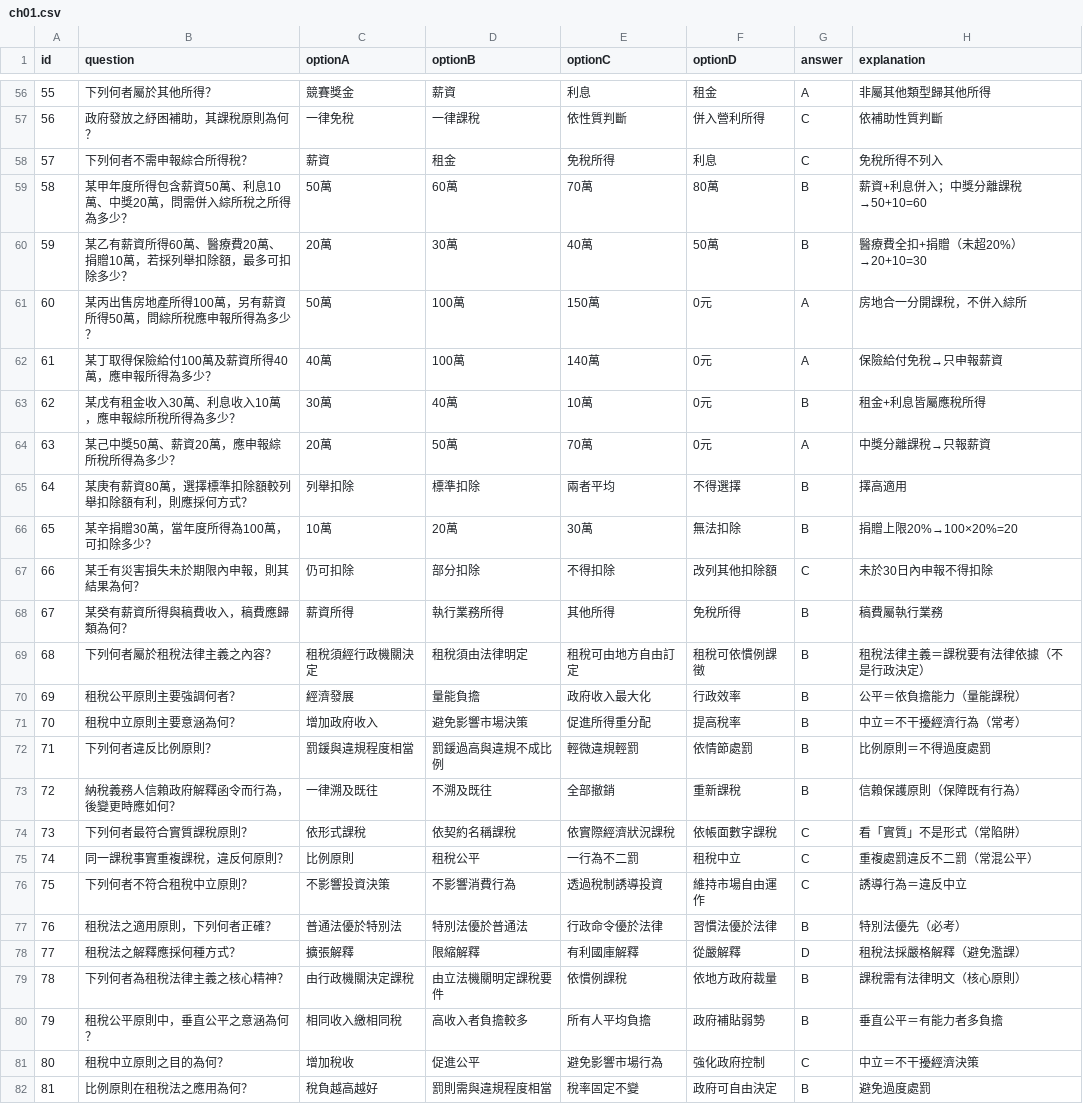
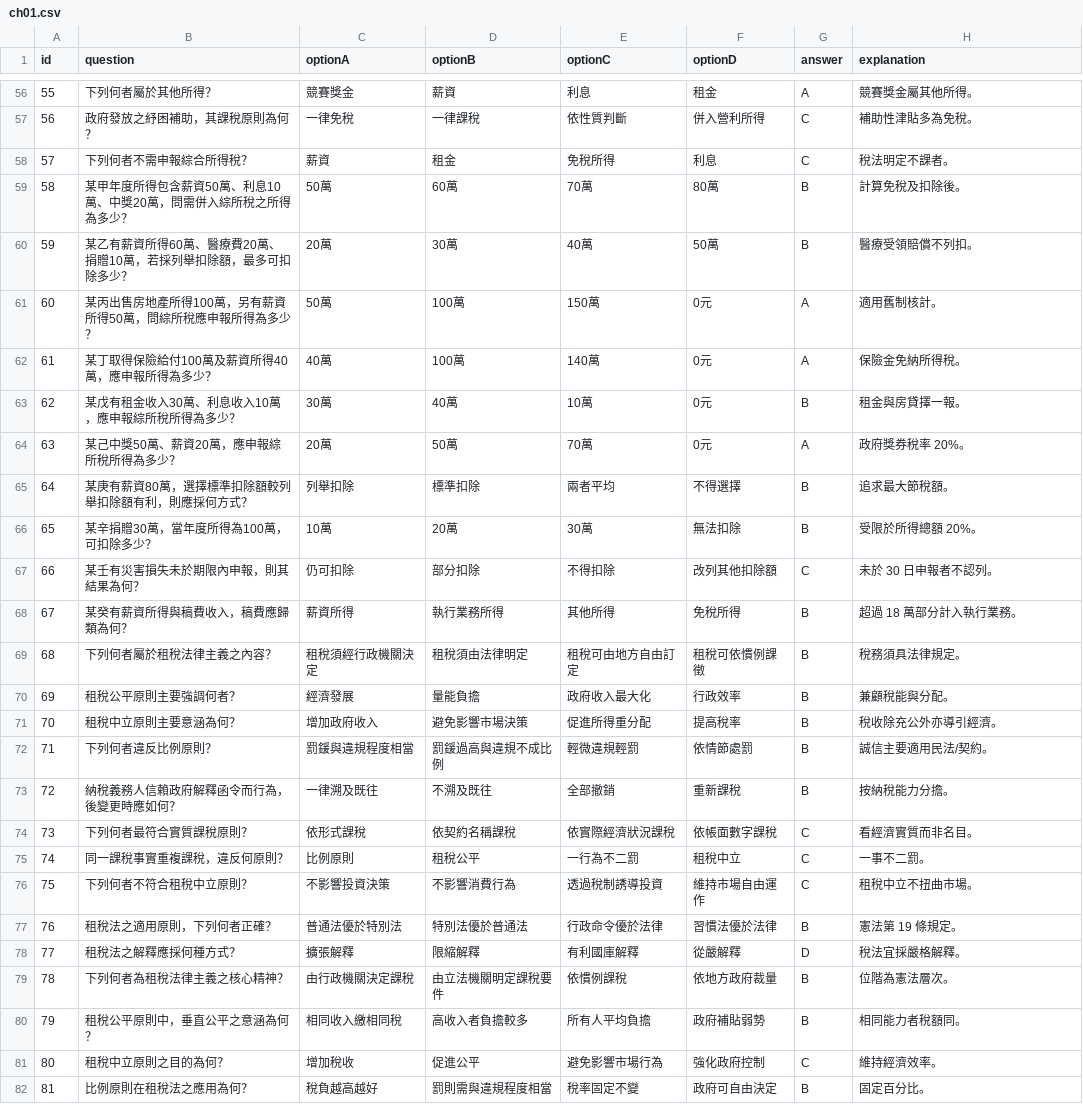
Before and after one commit to 3311231021/practice, a CSV file: data/ch01.csv, drawn as a sheet; only a part is shown, gaps mark what is left out; the diff covers the shown part only.

```diff
--- a/data/ch01.csv
+++ b/data/ch01.csv
@@ -56,27 +56,27 @@
-55,下列何者屬於其他所得？,競賽獎金,薪資,利息,租金,A,非屬其他類型歸其他所得
-56,政府發放之紓困補助，其課稅原則為何？,一律免稅,一律課稅,依性質判斷,併入營利所得,C,依補助性質判斷
-57,下列何者不需申報綜合所得稅？,薪資,租金,免稅所得,利息,C,免稅所得不列入
-58,某甲年度所得包含薪資50萬、利息10萬、中獎20萬，問需併入綜所稅之所得為多少？,50萬,60萬,70萬,80萬,B,薪資+利息併入；中獎分離課稅→50+10=60
-59,某乙有薪資所得60萬、醫療費20萬、捐贈10萬，若採列舉扣除額，最多可扣除多少？,20萬,30萬,40萬,50萬,B,醫療費全扣+捐贈（未超20%）→20+10=30
-60,某丙出售房地產所得100萬，另有薪資所得50萬，問綜所稅應申報所得為多少？,50萬,100萬,150萬,0元,A,房地合一分開課稅，不併入綜所
-61,某丁取得保險給付100萬及薪資所得40萬，應申報所得為多少？,40萬,100萬,140萬,0元,A,保險給付免稅→只申報薪資
-62,某戊有租金收入30萬、利息收入10萬，應申報綜所稅所得為多少？,30萬,40萬,10萬,0元,B,租金+利息皆屬應稅所得
-63,某己中獎50萬、薪資20萬，應申報綜所稅所得為多少？,20萬,50萬,70萬,0元,A,中獎分離課稅→只報薪資
-64,某庚有薪資80萬，選擇標準扣除額較列舉扣除額有利，則應採何方式？,列舉扣除,標準扣除,兩者平均,不得選擇,B,擇高適用
-65,某辛捐贈30萬，當年度所得為100萬，可扣除多少？,10萬,20萬,30萬,無法扣除,B,捐贈上限20%→100×20%=20
-66,某壬有災害損失未於期限內申報，則其結果為何？,仍可扣除,部分扣除,不得扣除,改列其他扣除額,C,未於30日內申報不得扣除
-67,某癸有薪資所得與稿費收入，稿費應歸類為何？,薪資所得,執行業務所得,其他所得,免稅所得,B,稿費屬執行業務
-68,下列何者屬於租稅法律主義之內容？,租稅須經行政機關決定,租稅須由法律明定,租稅可由地方自由訂定,租稅可依慣例課徵,B,租稅法律主義＝課稅要有法律依據（不是行政決定）
-69,租稅公平原則主要強調何者？,經濟發展,量能負擔,政府收入最大化,行政效率,B,公平＝依負擔能力（量能課稅）
-70,租稅中立原則主要意涵為何？,增加政府收入,避免影響市場決策,促進所得重分配,提高稅率,B,中立＝不干擾經濟行為（常考）
-71,下列何者違反比例原則？,罰鍰與違規程度相當,罰鍰過高與違規不成比例,輕微違規輕罰,依情節處罰,B,比例原則＝不得過度處罰
-72,納稅義務人信賴政府解釋函令而行為，後變更時應如何？,一律溯及既往,不溯及既往,全部撤銷,重新課稅,B,信賴保護原則（保障既有行為）
-73,下列何者最符合實質課稅原則？,依形式課稅,依契約名稱課稅,依實際經濟狀況課稅,依帳面數字課稅,C,看「實質」不是形式（常陷阱）
-74,同一課稅事實重複課稅，違反何原則？,比例原則,租稅公平,一行為不二罰,租稅中立,C,重複處罰違反不二罰（常混公平）
-75,下列何者不符合租稅中立原則？,不影響投資決策,不影響消費行為,透過稅制誘導投資,維持市場自由運作,C,誘導行為＝違反中立
-76,租稅法之適用原則，下列何者正確？,普通法優於特別法,特別法優於普通法,行政命令優於法律,習慣法優於法律,B,特別法優先（必考）
-77,租稅法之解釋應採何種方式？,擴張解釋,限縮解釋,有利國庫解釋,從嚴解釋,D,租稅法採嚴格解釋（避免濫課）
-78,下列何者為租稅法律主義之核心精神？,由行政機關決定課稅,由立法機關明定課稅要件,依慣例課稅,依地方政府裁量,B,課稅需有法律明文（核心原則）
-79,租稅公平原則中，垂直公平之意涵為何？,相同收入繳相同稅,高收入者負擔較多,所有人平均負擔,政府補貼弱勢,B,垂直公平＝有能力者多負擔
-80,租稅中立原則之目的為何？,增加稅收,促進公平,避免影響市場行為,強化政府控制,C,中立＝不干擾經濟決策
-81,比例原則在租稅法之應用為何？,稅負越高越好,罰則需與違規程度相當,稅率固定不變,政府可自由決定,B,避免過度處罰
+55,下列何者屬於其他所得？,競賽獎金,薪資,利息,租金,A,競賽獎金屬其他所得。
+56,政府發放之紓困補助，其課稅原則為何？,一律免稅,一律課稅,依性質判斷,併入營利所得,C,補助性津貼多為免稅。
+57,下列何者不需申報綜合所得稅？,薪資,租金,免稅所得,利息,C,稅法明定不課者。
+58,某甲年度所得包含薪資50萬、利息10萬、中獎20萬，問需併入綜所稅之所得為多少？,50萬,60萬,70萬,80萬,B,計算免稅及扣除後。
+59,某乙有薪資所得60萬、醫療費20萬、捐贈10萬，若採列舉扣除額，最多可扣除多少？,20萬,30萬,40萬,50萬,B,醫療受領賠償不列扣。
+60,某丙出售房地產所得100萬，另有薪資所得50萬，問綜所稅應申報所得為多少？,50萬,100萬,150萬,0元,A,適用舊制核計。
+61,某丁取得保險給付100萬及薪資所得40萬，應申報所得為多少？,40萬,100萬,140萬,0元,A,保險金免納所得稅。
+62,某戊有租金收入30萬、利息收入10萬，應申報綜所稅所得為多少？,30萬,40萬,10萬,0元,B,租金與房貸擇一報。
+63,某己中獎50萬、薪資20萬，應申報綜所稅所得為多少？,20萬,50萬,70萬,0元,A,政府獎券稅率 20%。
+64,某庚有薪資80萬，選擇標準扣除額較列舉扣除額有利，則應採何方式？,列舉扣除,標準扣除,兩者平均,不得選擇,B,追求最大節稅額。
+65,某辛捐贈30萬，當年度所得為100萬，可扣除多少？,10萬,20萬,30萬,無法扣除,B,受限於所得總額 20%。
+66,某壬有災害損失未於期限內申報，則其結果為何？,仍可扣除,部分扣除,不得扣除,改列其他扣除額,C,未於 30 日申報者不認列。
+67,某癸有薪資所得與稿費收入，稿費應歸類為何？,薪資所得,執行業務所得,其他所得,免稅所得,B,超過 18 萬部分計入執行業務。
+68,下列何者屬於租稅法律主義之內容？,租稅須經行政機關決定,租稅須由法律明定,租稅可由地方自由訂定,租稅可依慣例課徵,B,稅務須具法律規定。
+69,租稅公平原則主要強調何者？,經濟發展,量能負擔,政府收入最大化,行政效率,B,兼顧稅能與分配。
+70,租稅中立原則主要意涵為何？,增加政府收入,避免影響市場決策,促進所得重分配,提高稅率,B,稅收除充公外亦導引經濟。
+71,下列何者違反比例原則？,罰鍰與違規程度相當,罰鍰過高與違規不成比例,輕微違規輕罰,依情節處罰,B,誠信主要適用民法/契約。
+72,納稅義務人信賴政府解釋函令而行為，後變更時應如何？,一律溯及既往,不溯及既往,全部撤銷,重新課稅,B,按納稅能力分擔。
+73,下列何者最符合實質課稅原則？,依形式課稅,依契約名稱課稅,依實際經濟狀況課稅,依帳面數字課稅,C,看經濟實質而非名目。
+74,同一課稅事實重複課稅，違反何原則？,比例原則,租稅公平,一行為不二罰,租稅中立,C,一事不二罰。
+75,下列何者不符合租稅中立原則？,不影響投資決策,不影響消費行為,透過稅制誘導投資,維持市場自由運作,C,租稅中立不扭曲市場。
+76,租稅法之適用原則，下列何者正確？,普通法優於特別法,特別法優於普通法,行政命令優於法律,習慣法優於法律,B,憲法第 19 條規定。
+77,租稅法之解釋應採何種方式？,擴張解釋,限縮解釋,有利國庫解釋,從嚴解釋,D,稅法宜採嚴格解釋。
+78,下列何者為租稅法律主義之核心精神？,由行政機關決定課稅,由立法機關明定課稅要件,依慣例課稅,依地方政府裁量,B,位階為憲法層次。
+79,租稅公平原則中，垂直公平之意涵為何？,相同收入繳相同稅,高收入者負擔較多,所有人平均負擔,政府補貼弱勢,B,相同能力者稅額同。
+80,租稅中立原則之目的為何？,增加稅收,促進公平,避免影響市場行為,強化政府控制,C,維持經濟效率。
+81,比例原則在租稅法之應用為何？,稅負越高越好,罰則需與違規程度相當,稅率固定不變,政府可自由決定,B,固定百分比。
```
Also changed, not shown: 106 edited cells elsewhere in this file.
